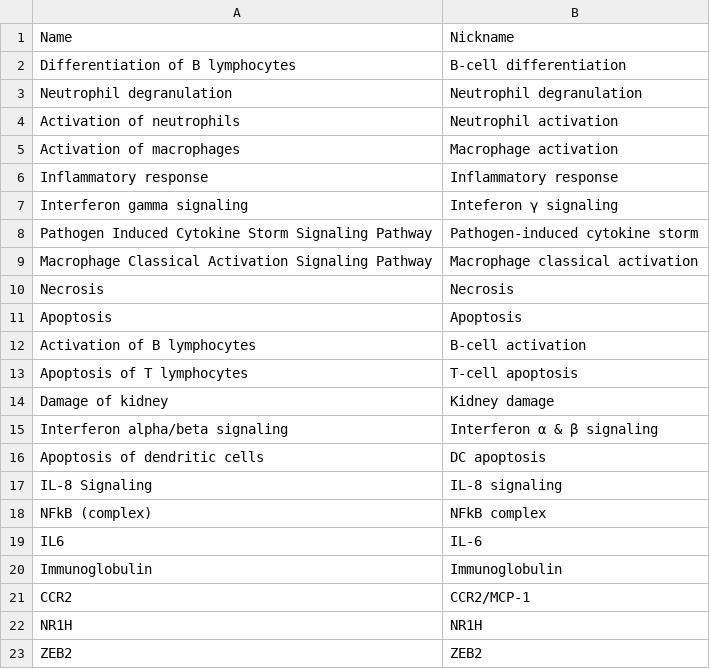
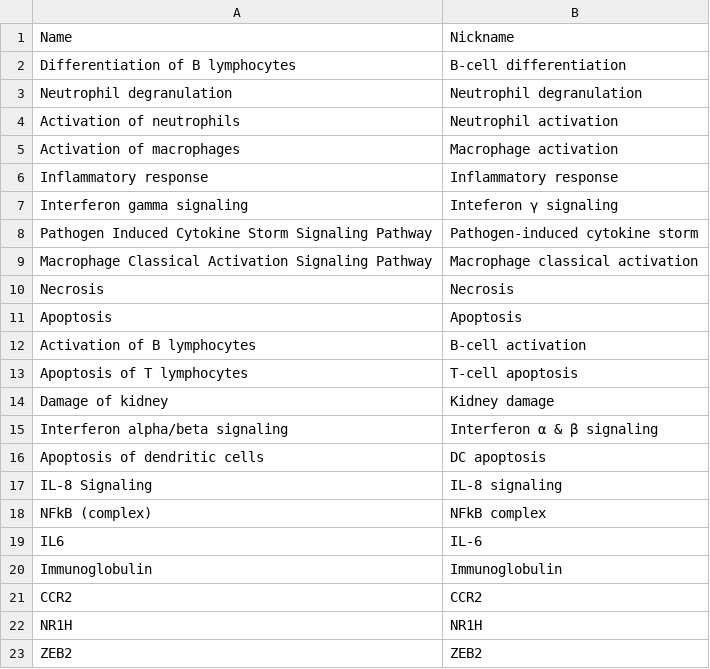
Before and after one commit to geisbert-lab/lasv-togo-4fiu, a CSV file: analysis/ipa-output-shortlist.csv, drawn as a sheet.

```diff
--- a/analysis/ipa-output-shortlist.csv
+++ b/analysis/ipa-output-shortlist.csv
@@ -20,3 +20,3 @@ IL6,IL-6
 Immunoglobulin,Immunoglobulin
-CCR2,CCR2/MCP-1
+CCR2,CCR2
 NR1H,NR1H
```
Also changed, not shown: 17 other files.
